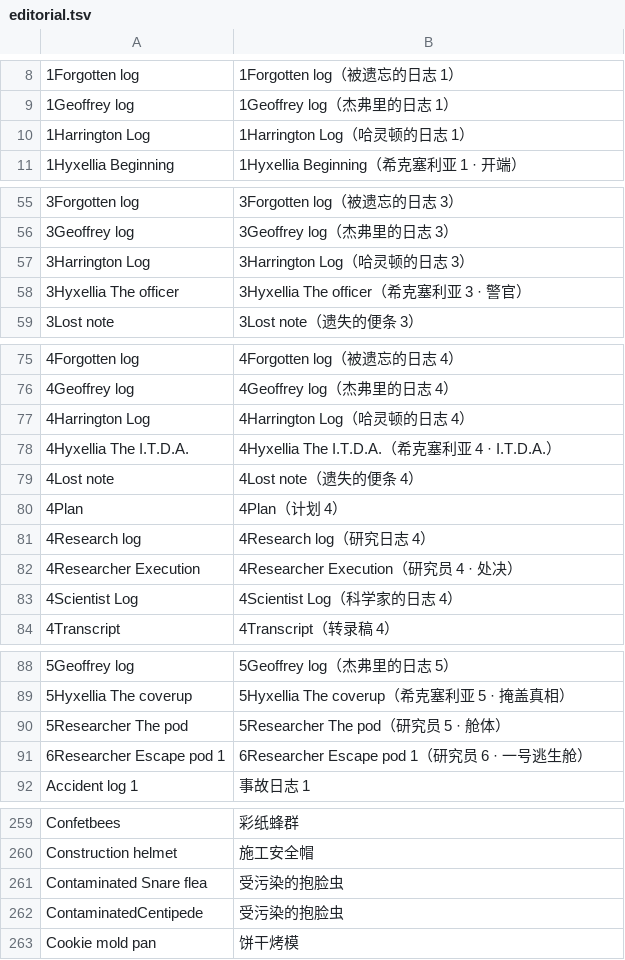
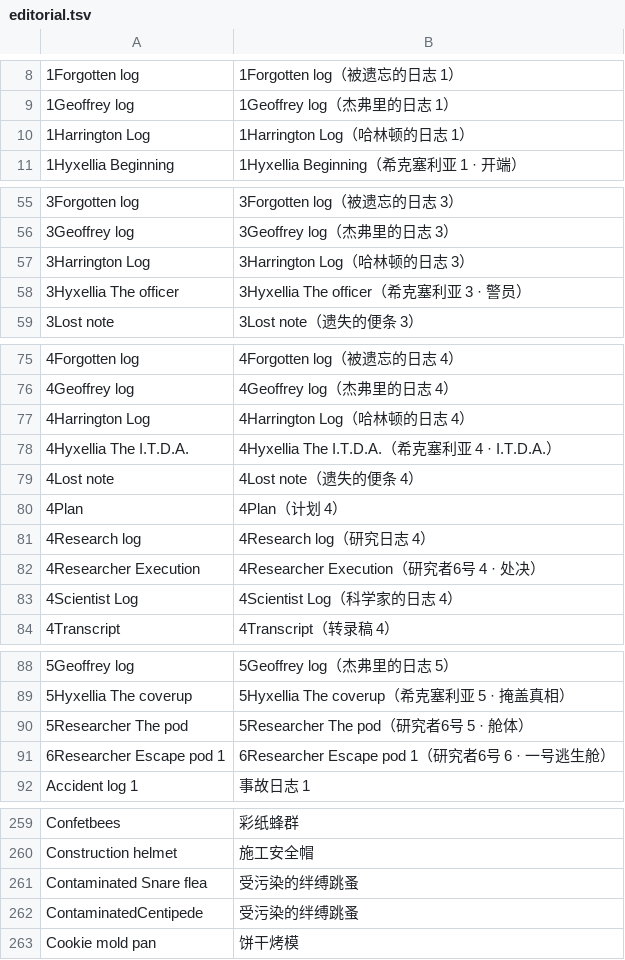
Before and after one commit to NT1Ho/LethalGoofballsPack-updates, a TSV file: wesley/zh/editorial.tsv, drawn as a sheet; only a part is shown, gaps mark what is left out; the diff covers the shown part only.

```diff
--- a/wesley/zh/editorial.tsv
+++ b/wesley/zh/editorial.tsv
@@ -9,3 +9,3 @@
 1Geoffrey log	1Geoffrey log（杰弗里的日志 1）
-1Harrington Log	1Harrington Log（哈灵顿的日志 1）
+1Harrington Log	1Harrington Log（哈林顿的日志 1）
 1Hyxellia Beginning	1Hyxellia Beginning（希克塞利亚 1 · 开端）
@@ -56,4 +56,4 @@
 3Geoffrey log	3Geoffrey log（杰弗里的日志 3）
-3Harrington Log	3Harrington Log（哈灵顿的日志 3）
-3Hyxellia The officer	3Hyxellia The officer（希克塞利亚 3 · 警官）
+3Harrington Log	3Harrington Log（哈林顿的日志 3）
+3Hyxellia The officer	3Hyxellia The officer（希克塞利亚 3 · 警员）
 3Lost note	3Lost note（遗失的便条 3）
@@ -76,3 +76,3 @@
 4Geoffrey log	4Geoffrey log（杰弗里的日志 4）
-4Harrington Log	4Harrington Log（哈灵顿的日志 4）
+4Harrington Log	4Harrington Log（哈林顿的日志 4）
 4Hyxellia The I.T.D.A.	4Hyxellia The I.T.D.A.（希克塞利亚 4 · I.T.D.A.）
@@ -81,3 +81,3 @@
 4Research log	4Research log（研究日志 4）
-4Researcher Execution	4Researcher Execution（研究员 4 · 处决）
+4Researcher Execution	4Researcher Execution（研究者6号 4 · 处决）
 4Scientist Log	4Scientist Log（科学家的日志 4）
@@ -89,4 +89,4 @@
 5Hyxellia The coverup	5Hyxellia The coverup（希克塞利亚 5 · 掩盖真相）
-5Researcher The pod	5Researcher The pod（研究员 5 · 舱体）
-6Researcher Escape pod 1	6Researcher Escape pod 1（研究员 6 · 一号逃生舱）
+5Researcher The pod	5Researcher The pod（研究者6号 5 · 舱体）
+6Researcher Escape pod 1	6Researcher Escape pod 1（研究者6号 6 · 一号逃生舱）
 Accident log 1	事故日志 1
@@ -260,4 +260,4 @@ Confetbees	彩纸蜂群
 Construction helmet	施工安全帽
-Contaminated Snare flea	受污染的抱脸虫
-ContaminatedCentipede	受污染的抱脸虫
+Contaminated Snare flea	受污染的绊缚跳蚤
+ContaminatedCentipede	受污染的绊缚跳蚤
 Cookie mold pan	饼干烤模
```
Also changed, not shown: 29 edited cells elsewhere in this file, wesley/zh/review.tsv, 16 other files.
